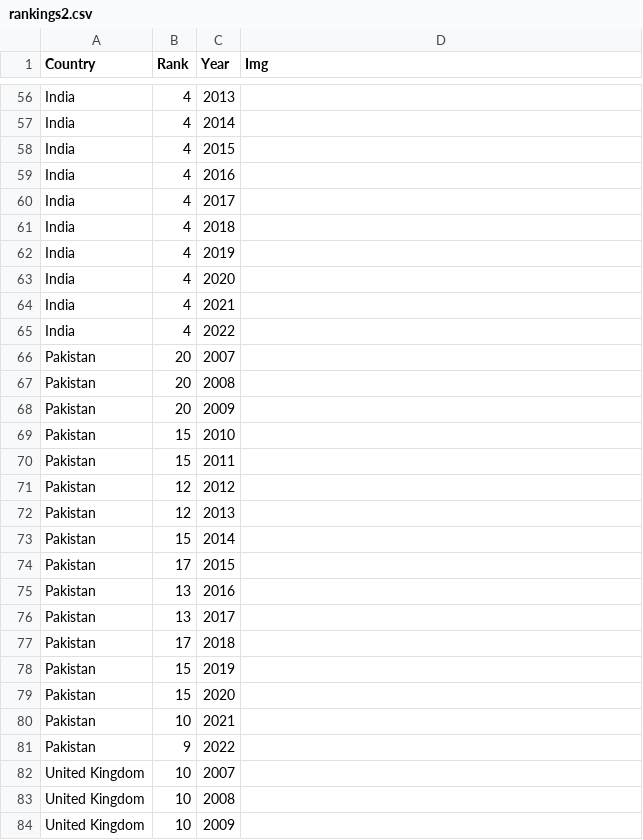
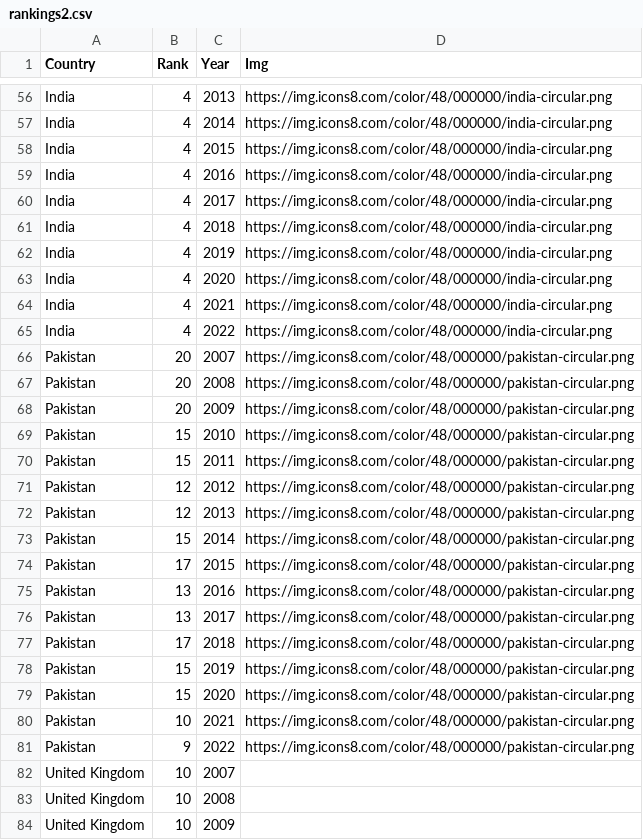
Before and after one commit to osir0002/3179, a CSV file: data/rankings2.csv, drawn as a sheet; only a part is shown, gaps mark what is left out; the diff covers the shown part only; the diff names each change by its address in the sheet, - before the commit and + after, or states it on an @@ line.

```diff
--- a/data/rankings2.csv
+++ b/data/rankings2.csv
-D56:D65 (Img): (empty)
+D56:D65 (Img): https://img.icons8.com/color/48/000000/india-circular.png
-D66:D81 (Img): (empty)
+D66:D81 (Img): https://img.icons8.com/color/48/000000/pakistan-circular.png
```
Also changed, not shown: 54 edited cells elsewhere in this file, 1 other file.
